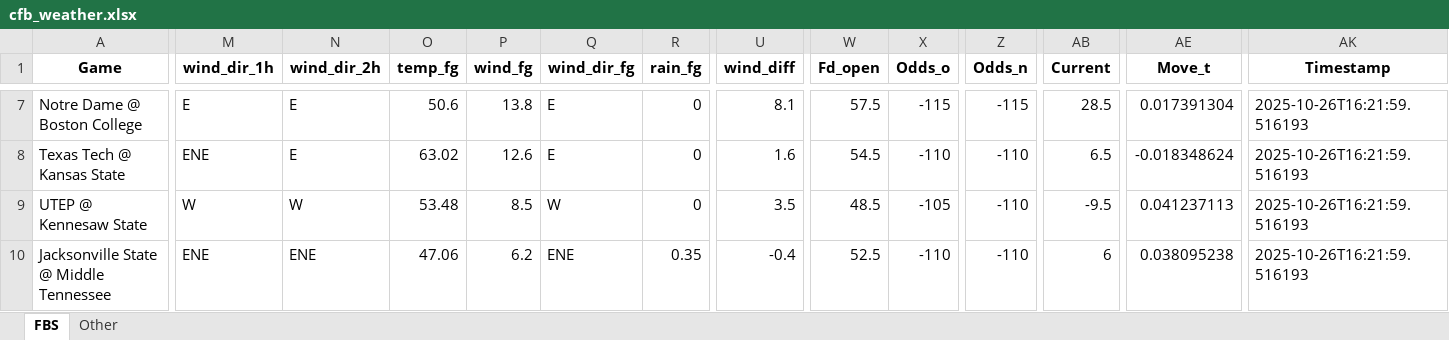
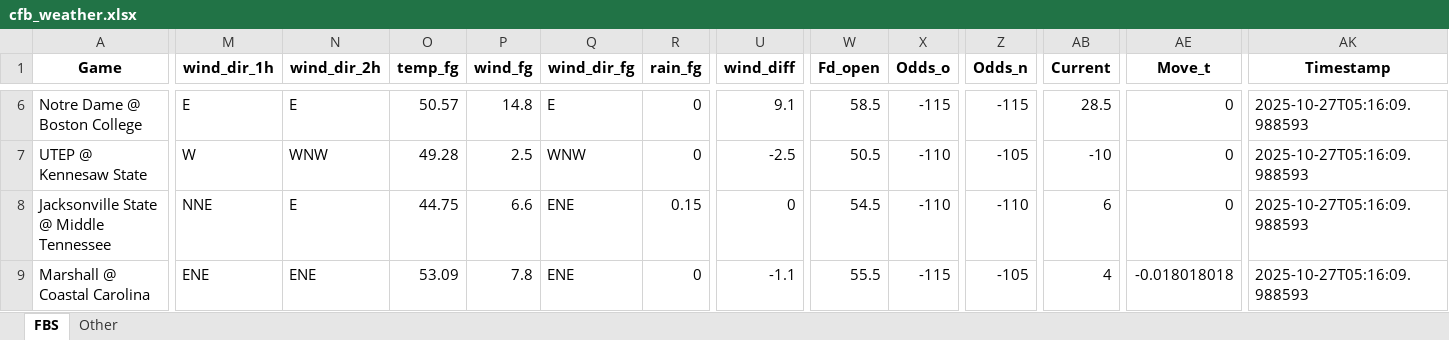
Before and after one commit to mslade50/football_weather, an Excel workbook: cfb_weather.xlsx, sheet FBS, drawn as a sheet; only a part is shown, gaps mark what is left out; values as stored, in another font and other column widths than the file's, no borders; removed rows and columns are numbered as before the commit, all else as after; rows hold the shown columns only; the diff covers the shown part only; the diff names each change by its address in the sheet, - before the commit and + after, or states it on an @@ line.

Commit message:
Update cfb_weather.xlsx with Timestamp 2025-10-27T05:16:09.988593

```diff
--- a/cfb_weather.xlsx (sheet FBS)
+++ b/cfb_weather.xlsx (sheet FBS)
-O6 (temp_fg): 50.6
+O6 (temp_fg): 50.57
-P6 (wind_fg): 13.8
+P6 (wind_fg): 14.8
-U6 (wind_diff): 8.1
+U6 (wind_diff): 9.1
-W6 (Fd_open): 57.5
+W6 (Fd_open): 58.5
-AE6 (Move_t): 0.017391304
+AE6 (Move_t): 0
-AK6 (Timestamp): 2025-10-26T16:21:59.516193
+AK6 (Timestamp): 2025-10-27T05:16:09.988593
-row 8: Texas Tech @ Kansas State | ENE | E | 63.02 | 12.6 | E | 0 | 1.6 | 54.5 | -110 | -110 | 6.5 | -0.018348624 | 2025-10-26T16:21:59.516193
-N7 (wind_dir_2h): W
+N7 (wind_dir_2h): WNW
-O7 (temp_fg): 53.48
+O7 (temp_fg): 49.28
-P7 (wind_fg): 8.5
+P7 (wind_fg): 2.5
-Q7 (wind_dir_fg): W
+Q7 (wind_dir_fg): WNW
-U7 (wind_diff): 3.5
+U7 (wind_diff): -2.5
-W7 (Fd_open): 48.5
+W7 (Fd_open): 50.5
-X7 (Odds_o): -105
+X7 (Odds_o): -110
-Z7 (Odds_n): -110
+Z7 (Odds_n): -105
-AB7 (Current): -9.5
+AB7 (Current): -10
-AE7 (Move_t): 0.041237113
+AE7 (Move_t): 0
-AK7:AK8 (Timestamp): 2025-10-26T16:21:59.516193
+AK7:AK8 (Timestamp): 2025-10-27T05:16:09.988593
-M8 (wind_dir_1h): ENE
+M8 (wind_dir_1h): NNE
-N8 (wind_dir_2h): ENE
+N8 (wind_dir_2h): E
-O8 (temp_fg): 47.06
+O8 (temp_fg): 44.75
-P8 (wind_fg): 6.2
+P8 (wind_fg): 6.6
-R8 (rain_fg): 0.35
+R8 (rain_fg): 0.15
-U8 (wind_diff): -0.4
+U8 (wind_diff): 0
-W8 (Fd_open): 52.5
+W8 (Fd_open): 54.5
-AE8 (Move_t): 0.038095238
+AE8 (Move_t): 0
+row 9: Marshall @ Coastal Carolina | ENE | ENE | 53.09 | 7.8 | ENE | 0 | -1.1 | 55.5 | -115 | -105 | 4 | -0.018018018 | 2025-10-27T05:16:09.988593
```
Also changed, not shown: 1 added row, 1 removed row and 358 edited cells elsewhere in this sheet, sheet Other.
